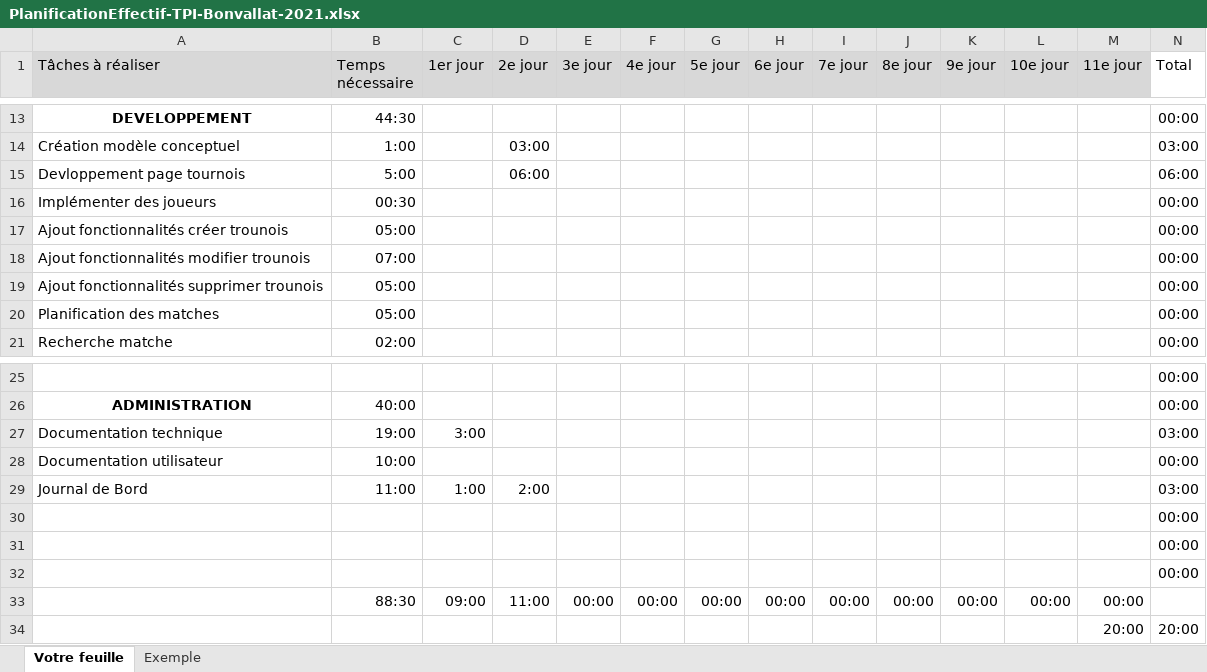
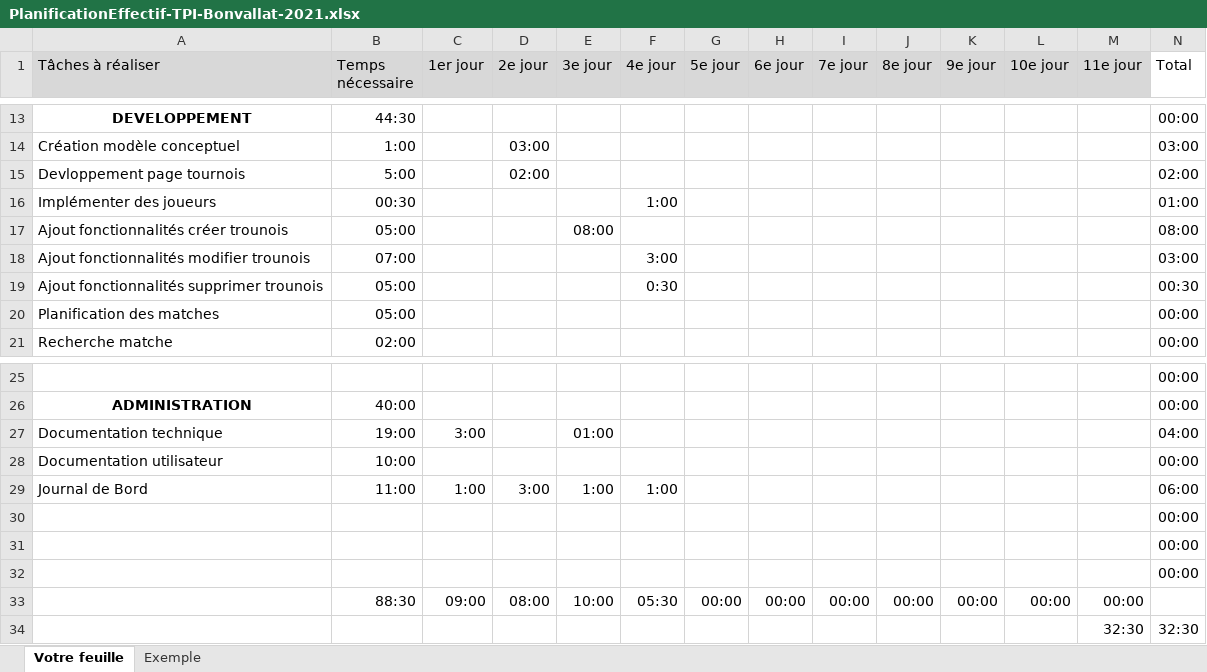
Before and after one commit to bonvallatDan/BonvallatDanTpi, an Excel workbook: Documentation/planEffectif/PlanificationEffectif-TPI-Bonvallat-2021.xlsx, sheet Votre feuille, drawn as a sheet; only a part is shown, gaps mark what is left out; values as stored, in another font and other column widths than the file's, no borders; conditional formats not drawn; removed rows and columns are numbered as before the commit, all else as after; the diff names each change by its address in the sheet, - before the commit and + after, or states it on an @@ line.

Commit message:
mise a jour plan effectif #4
Après-midi 4e jour

```diff
--- a/Documentation/planEffectif/PlanificationEffectif-TPI-Bonvallat-2021.xlsx (sheet Votre feuille)
+++ b/Documentation/planEffectif/PlanificationEffectif-TPI-Bonvallat-2021.xlsx (sheet Votre feuille)
-D15 (2e jour): 06:00
+D15 (2e jour): 02:00
-N15 (Total): 06:00
+N15 (Total): 02:00
-F16 (4e jour): (empty)
+F16 (4e jour): 1:00
-N16 (Total): 00:00
+N16 (Total): 01:00
-E17 (3e jour): (empty)
+E17 (3e jour): 08:00
-N17 (Total): 00:00
+N17 (Total): 08:00
-F18 (4e jour): (empty)
+F18 (4e jour): 3:00
-N18 (Total): 00:00
+N18 (Total): 03:00
-F19 (4e jour): (empty)
+F19 (4e jour): 0:30
-N19 (Total): 00:00
+N19 (Total): 00:30
-E27 (3e jour): (empty)
+E27 (3e jour): 01:00
-N27 (Total): 03:00
+N27 (Total): 04:00
-D29 (2e jour): 2:00
+D29 (2e jour): 3:00
-E29 (3e jour): (empty)
+E29 (3e jour): 1:00
-F29 (4e jour): (empty)
+F29 (4e jour): 1:00
-N29 (Total): 03:00
+N29 (Total): 06:00
-D33 (2e jour): 11:00
+D33 (2e jour): 08:00
-E33 (3e jour): 00:00
+E33 (3e jour): 10:00
-F33 (4e jour): 00:00
+F33 (4e jour): 05:30
-row 34:  |  |  |  |  |  |  |  |  |  |  |  | 20:00 | 20:00
+row 34:  |  |  |  |  |  |  |  |  |  |  |  | 32:30 | 32:30
```
